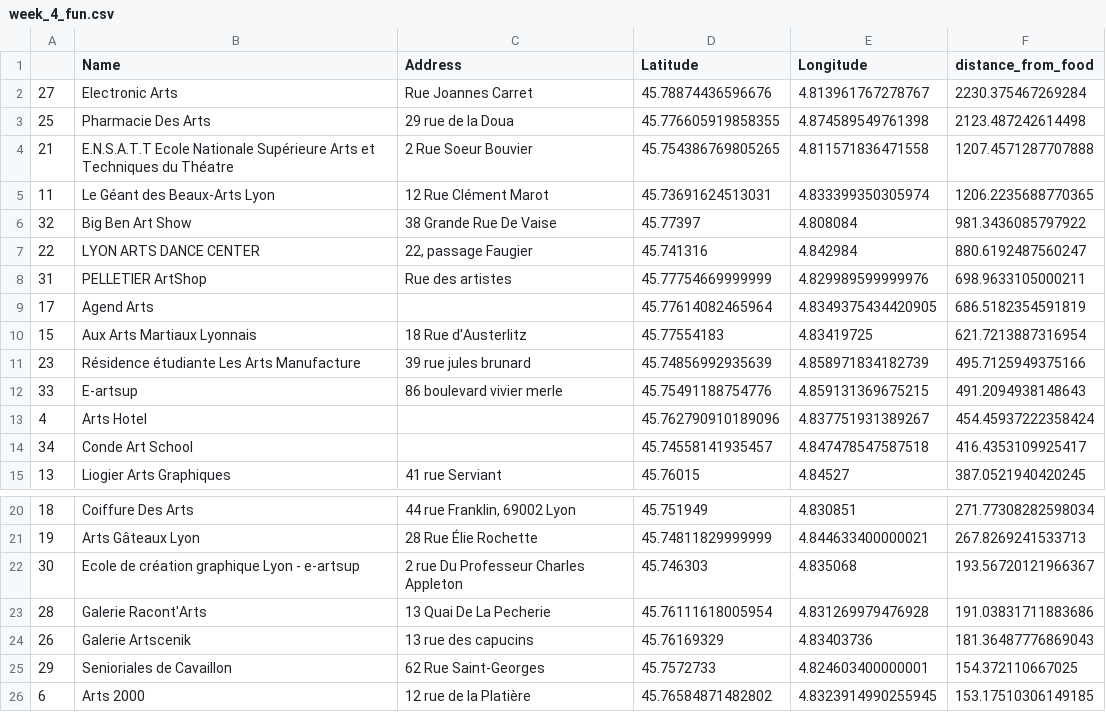
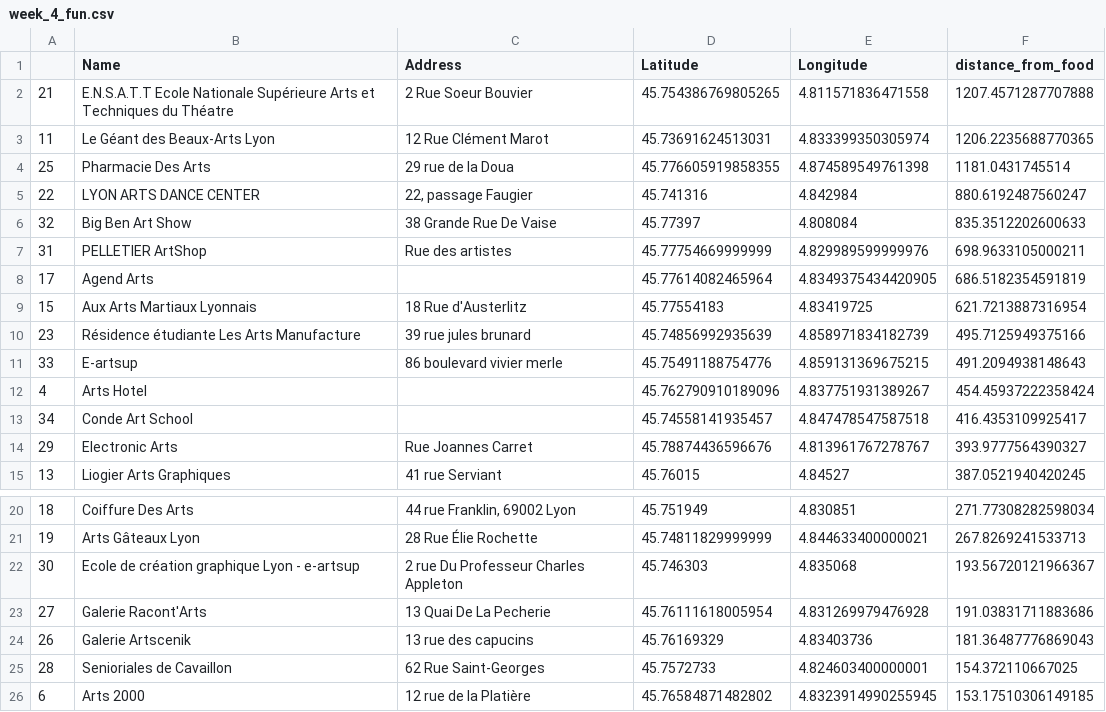
Before and after one commit to pierreydumas/Coursera_Capstone, a CSV file: week_4_fun.csv, drawn as a sheet; only a part is shown, gaps mark what is left out.

```diff
--- a/week_4_fun.csv
+++ b/week_4_fun.csv
@@ -1,8 +1,7 @@
 ,Name,Address,Latitude,Longitude,distance_from_food
-27,Electronic Arts,Rue Joannes Carret,45.78874436596676,4.813961767278767,2230.375467269284
-25,Pharmacie Des Arts,29 rue de la Doua,45.776605919858355,4.874589549761398,2123.487242614498
 21,E.N.S.A.T.T Ecole Nationale Supérieure Arts et Techniques du Théatre,2 Rue Soeur Bouvier,45.754386769805265,4.811571836471558,1207.4571287707888
 11,Le Géant des Beaux-Arts Lyon,12 Rue Clément Marot,45.73691624513031,4.833399350305974,1206.2235688770365
-32,Big Ben Art Show,38 Grande Rue De Vaise,45.77397,4.808084,981.3436085797922
+25,Pharmacie Des Arts,29 rue de la Doua,45.776605919858355,4.874589549761398,1181.0431745514
 22,LYON ARTS DANCE CENTER,"22, passage Faugier",45.741316,4.842984,880.6192487560247
+32,Big Ben Art Show,38 Grande Rue De Vaise,45.77397,4.808084,835.3512202600633
 31,PELLETIER ArtShop,Rue des artistes,45.77754669999999,4.829989599999976,698.9633105000211
@@ -14,2 +13,3 @@
 34,Conde Art School,,45.74558141935457,4.847478547587518,416.4353109925417
+29,Electronic Arts,Rue Joannes Carret,45.78874436596676,4.813961767278767,393.9777564390327
 13,Liogier Arts Graphiques,41 rue Serviant,45.76015,4.84527,387.0521940420245
@@ -22,5 +22,5 @@
 30,Ecole de création graphique Lyon - e-artsup,2 rue Du Professeur Charles Appleton,45.746303,4.835068,193.56720121966367
-28,Galerie Racont'Arts,13 Quai De La Pecherie,45.76111618005954,4.831269979476928,191.03831711883686
+27,Galerie Racont'Arts,13 Quai De La Pecherie,45.76111618005954,4.831269979476928,191.03831711883686
 26,Galerie Artscenik,13 rue des capucins,45.76169329,4.83403736,181.36487776869043
-29,Senioriales de Cavaillon,62 Rue Saint-Georges,45.7572733,4.824603400000001,154.372110667025
+28,Senioriales de Cavaillon,62 Rue Saint-Georges,45.7572733,4.824603400000001,154.372110667025
 6,Arts 2000,12 rue de la Platière,45.76584871482802,4.8323914990255945,153.17510306149185
```
Also changed, not shown: week_4_business.csv, week_4_school.csv, 3 other files.
